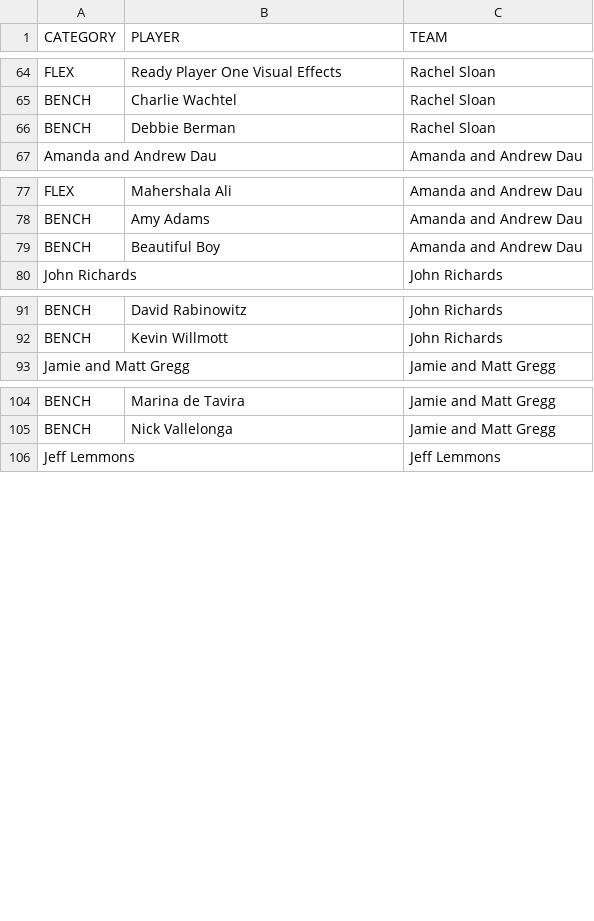
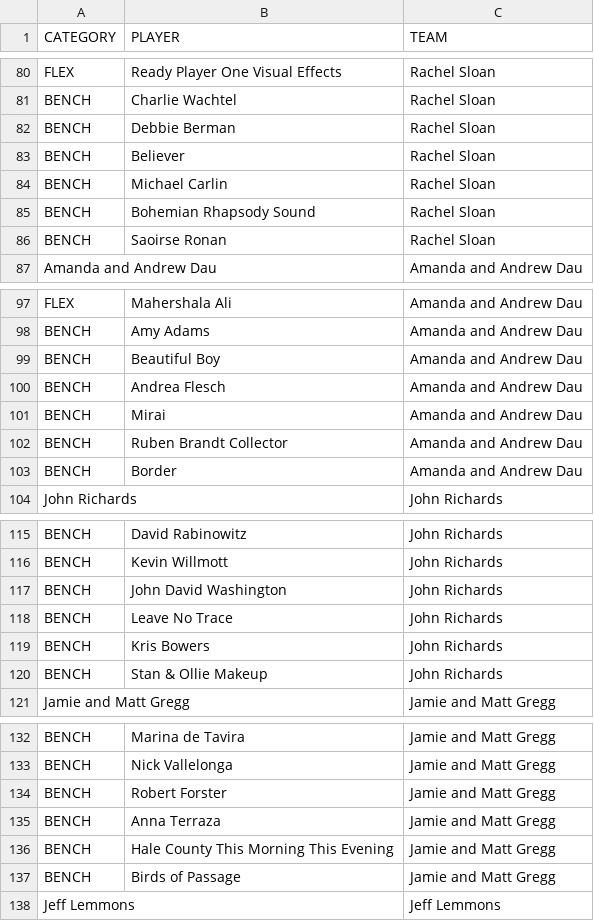
Before and after one commit to andrewdau21/FAFL, a CSV file: data/Lineups.csv, drawn as a sheet; only a part is shown, gaps mark what is left out; the diff covers the shown part only.

```diff
--- a/data/Lineups.csv
+++ b/data/Lineups.csv
@@ -66,2 +82,6 @@ BENCH,Charlie Wachtel,Rachel Sloan
 BENCH,Debbie Berman,Rachel Sloan
+BENCH,Believer,Rachel Sloan
+BENCH,Michael Carlin,Rachel Sloan
+BENCH,Bohemian Rhapsody Sound,Rachel Sloan
+BENCH,Saoirse Ronan,Rachel Sloan
 Amanda and Andrew Dau,,Amanda and Andrew Dau
@@ -79,2 +99,6 @@ BENCH,Amy Adams,Amanda and Andrew Dau
 BENCH,Beautiful Boy,Amanda and Andrew Dau
+BENCH,Andrea Flesch,Amanda and Andrew Dau
+BENCH,Mirai,Amanda and Andrew Dau
+BENCH,Ruben Brandt Collector,Amanda and Andrew Dau
+BENCH,Border,Amanda and Andrew Dau
 John Richards,,John Richards
@@ -92,2 +116,6 @@ BENCH,David Rabinowitz,John Richards
 BENCH,Kevin Willmott,John Richards
+BENCH,John David Washington,John Richards
+BENCH,Leave No Trace,John Richards
+BENCH,Kris Bowers,John Richards
+BENCH,Stan & Ollie Makeup,John Richards
 Jamie and Matt Gregg,,Jamie and Matt Gregg
@@ -105,2 +133,6 @@ BENCH,Marina de Tavira,Jamie and Matt Gregg
 BENCH,Nick Vallelonga,Jamie and Matt Gregg
+BENCH,Robert Forster,Jamie and Matt Gregg
+BENCH,Anna Terraza,Jamie and Matt Gregg
+BENCH,Hale County This Morning This Evening,Jamie and Matt Gregg
+BENCH,Birds of Passage,Jamie and Matt Gregg
 Jeff Lemmons,,Jeff Lemmons
```
Also changed, not shown: 24 added rows elsewhere in this file, 2 other files.
